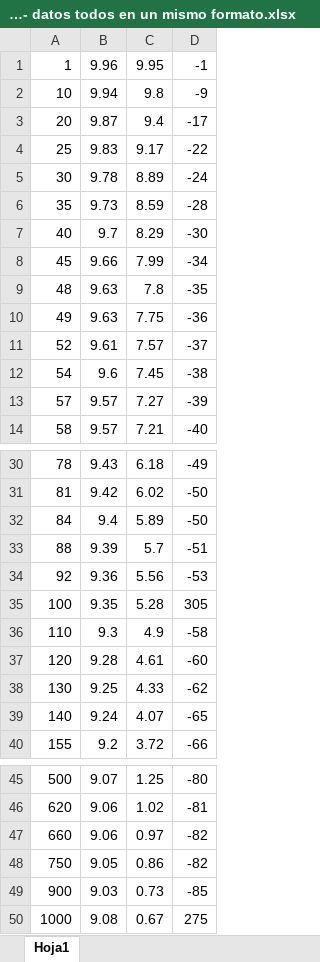
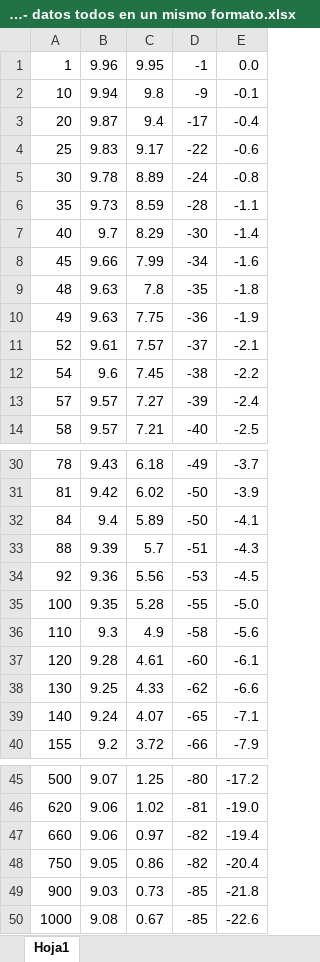
Before and after one commit to LAICACHAMPION/TC_TP1, an Excel workbook: ej 2/bode- datos todos en un mismo formato.xlsx, sheet Hoja1, drawn as a sheet; only a part is shown, gaps mark what is left out; values as stored, in another font and other column widths than the file's, no borders; the diff names each change by its address in the sheet, - before the commit and + after, or states it on an @@ line.

Commit message:
todo el pdf andaaaa agregue anexo

```diff
--- a/ej 2/bode- datos todos en un mismo formato.xlsx (sheet Hoja1)
+++ b/ej 2/bode- datos todos en un mismo formato.xlsx (sheet Hoja1)
+column E, rows 1-14: 0.0 | -0.1 | -0.4 | -0.6 | -0.8 | -1.1 | -1.4 | -1.6 | -1.8 | -1.9 | -2.1 | -2.2 | -2.4 | -2.5; rows 30-40: -3.7 | -3.9 | -4.1 | -4.3 | -4.5 | -5.0 | -5.6 | -6.1 | -6.6 | -7.1 | -7.9; rows 45-50: -17.2 | -19.0 | -19.4 | -20.4 | -21.8 | -22.6
-D35: 305
+D35: -55
-D50: 275
+D50: -85
```
Also changed, not shown: ej 1/prueba.xlsx, 3 other files.
